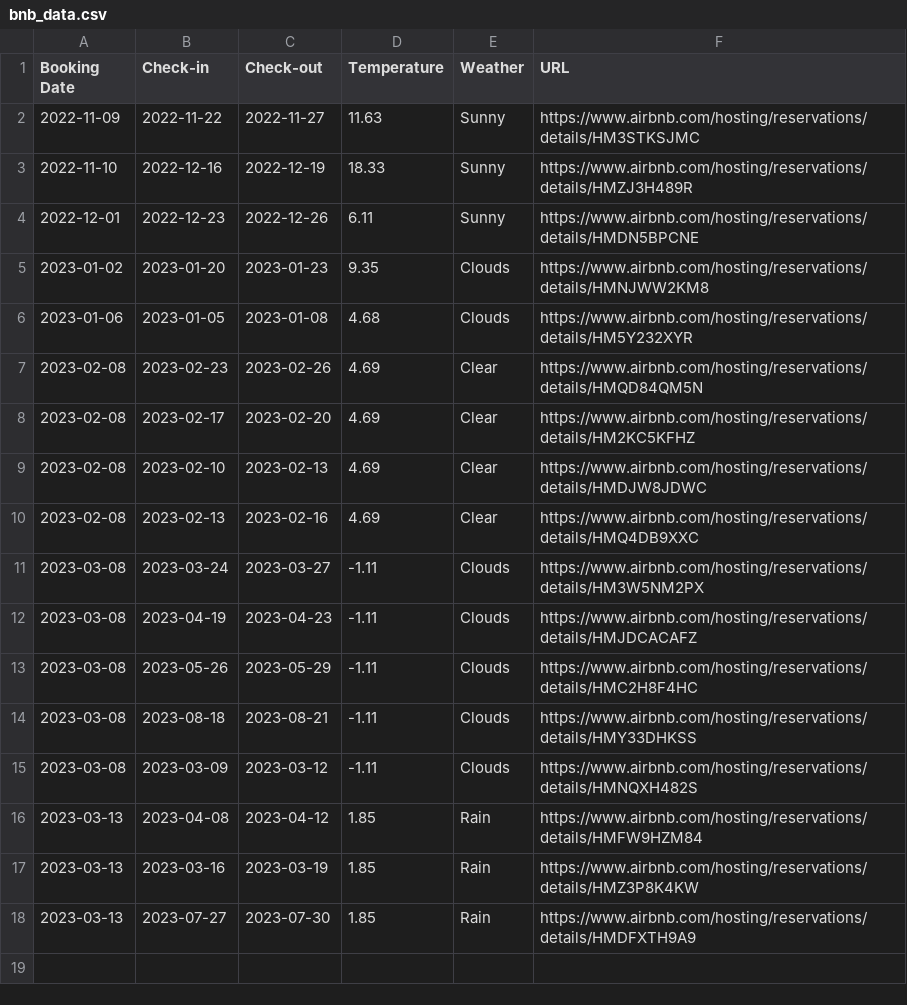
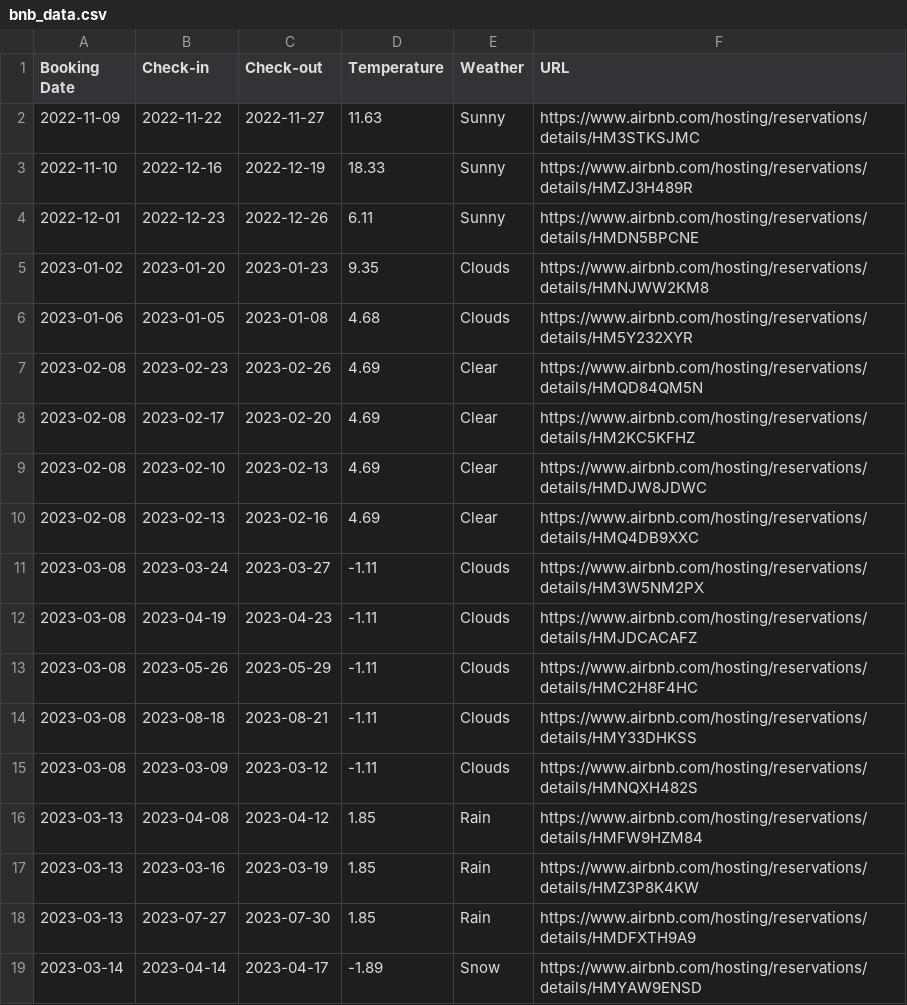
Before and after one commit to alperade/data-str-host-tool, a CSV file: bnb_data.csv, drawn as a sheet; the diff names each change by its address in the sheet, - before the commit and + after, or states it on an @@ line.

Commit message:
New reservation for April

```diff
--- a/bnb_data.csv
+++ b/bnb_data.csv
+row 19: 2023-03-14 | 2023-04-14 | 2023-04-17 | -1.89 | Snow | https://www.airbnb.com/hosting/reservations/details/HMYAW9ENSD
```
